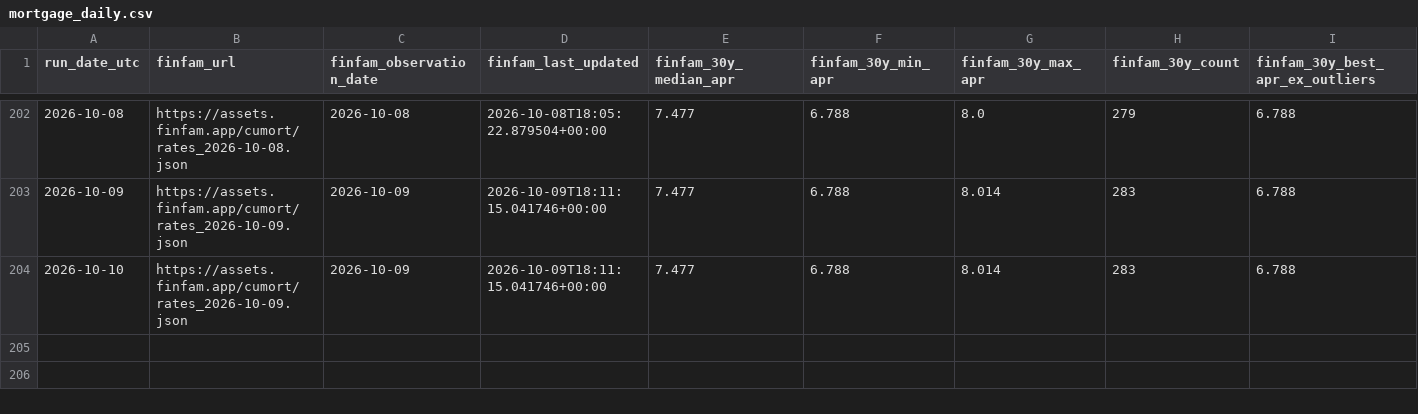
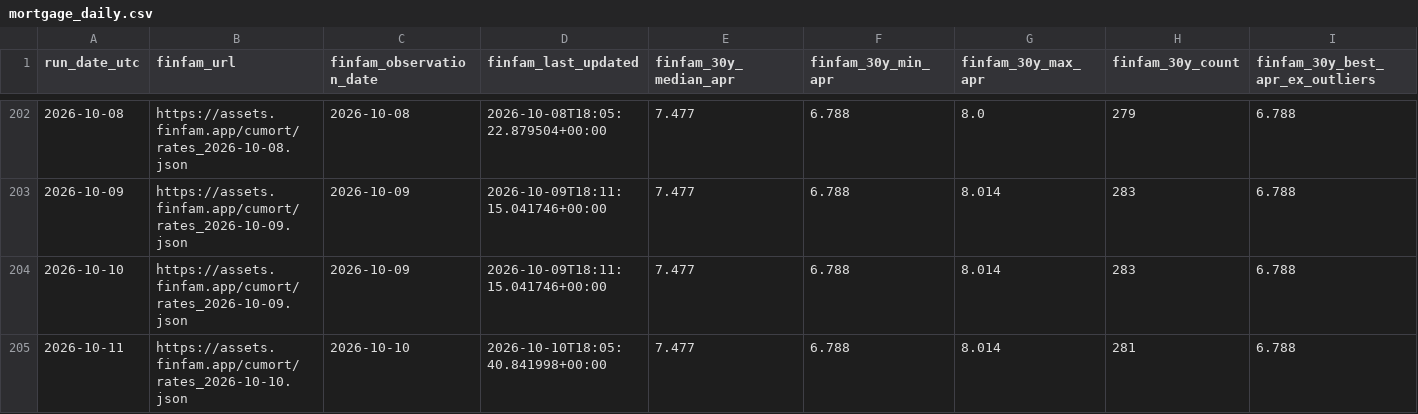
Before and after one commit to sanzgiri/finfam, a CSV file: data/mortgage_daily.csv, drawn as a sheet; only a part is shown, gaps mark what is left out; rows hold the shown columns only; the diff names each change by its address in the sheet, - before the commit and + after, or states it on an @@ line.

```diff
--- a/data/mortgage_daily.csv
+++ b/data/mortgage_daily.csv
+row 205: 2026-10-11 | https://assets.finfam.app/cumort/rates_2026-10-10.json | 2026-10-10 | 2026-10-10T18:05:40.841998+00:00 | 7.477 | 6.788 | 8.014 | 281 | 6.788
```
